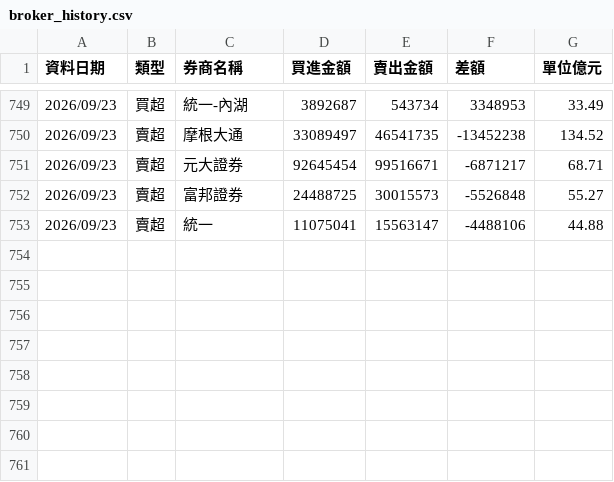
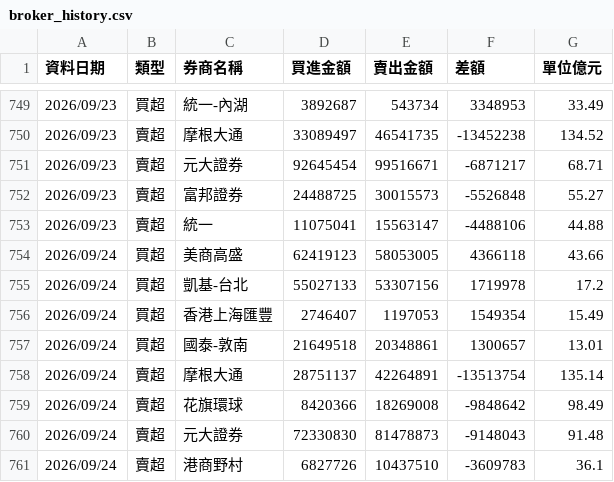
Before and after one commit to yuc1222-lgtm/broker-tracker, a CSV file: broker_history.csv, drawn as a sheet; only a part is shown, gaps mark what is left out; the diff names each change by its address in the sheet, - before the commit and + after, or states it on an @@ line.

```diff
--- a/broker_history.csv
+++ b/broker_history.csv
+row 754: 2026/09/24 | 買超 | 美商高盛 | 62419123 | 58053005 | 4366118 | 43.66
+row 755: 2026/09/24 | 買超 | 凱基-台北 | 55027133 | 53307156 | 1719978 | 17.2
+row 756: 2026/09/24 | 買超 | 香港上海匯豐 | 2746407 | 1197053 | 1549354 | 15.49
+row 757: 2026/09/24 | 買超 | 國泰-敦南 | 21649518 | 20348861 | 1300657 | 13.01
+row 758: 2026/09/24 | 賣超 | 摩根大通 | 28751137 | 42264891 | -13513754 | 135.14
+row 759: 2026/09/24 | 賣超 | 花旗環球 | 8420366 | 18269008 | -9848642 | 98.49
+row 760: 2026/09/24 | 賣超 | 元大證券 | 72330830 | 81478873 | -9148043 | 91.48
+row 761: 2026/09/24 | 賣超 | 港商野村 | 6827726 | 10437510 | -3609783 | 36.1
```
